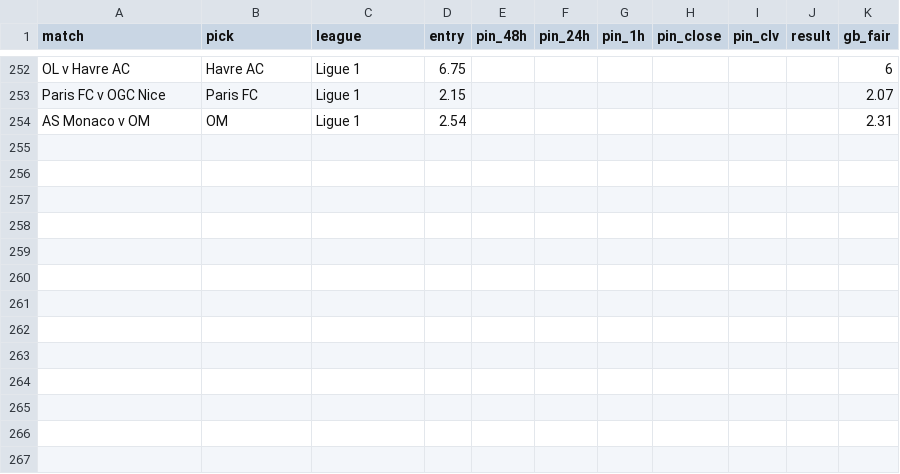
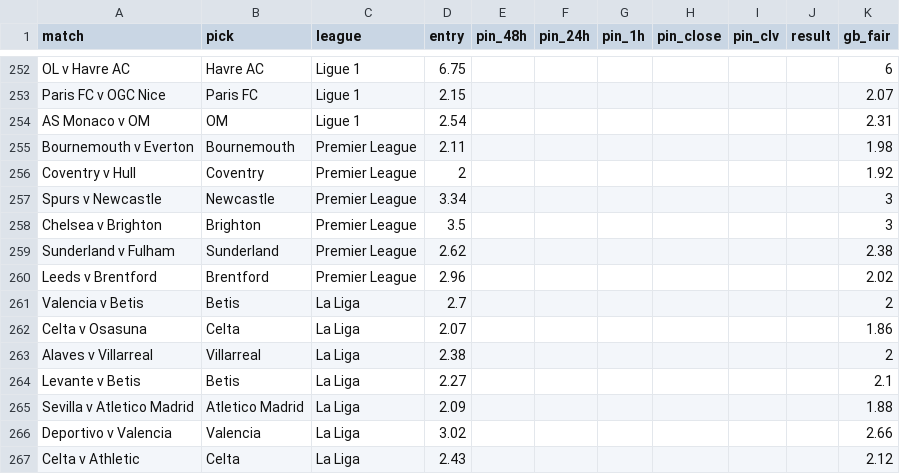
Before and after one commit to Rodzzinho/gamebreaker-clv-proof, a CSV file: pinnacle_clv_drift.csv, drawn as a sheet; only a part is shown, gaps mark what is left out.

Commit message:
Log next weekend's PL and La Liga picks, PIN entry + GB fair

```diff
--- a/pinnacle_clv_drift.csv
+++ b/pinnacle_clv_drift.csv
@@ -254 +254,14 @@ Paris FC v OGC Nice,Paris FC,Ligue 1,2.15,,,,,,,2.07
 AS Monaco v OM,OM,Ligue 1,2.54,,,,,,,2.31
+Bournemouth v Everton,Bournemouth,Premier League,2.11,,,,,,,1.98
+Coventry v Hull,Coventry,Premier League,2,,,,,,,1.92
+Spurs v Newcastle,Newcastle,Premier League,3.34,,,,,,,3
+Chelsea v Brighton,Brighton,Premier League,3.5,,,,,,,3
+Sunderland v Fulham,Sunderland,Premier League,2.62,,,,,,,2.38
+Leeds v Brentford,Brentford,Premier League,2.96,,,,,,,2.02
+Valencia v Betis,Betis,La Liga,2.7,,,,,,,2
+Celta v Osasuna,Celta,La Liga,2.07,,,,,,,1.86
+Alaves v Villarreal,Villarreal,La Liga,2.38,,,,,,,2
+Levante v Betis,Betis,La Liga,2.27,,,,,,,2.1
+Sevilla v Atletico Madrid,Atletico Madrid,La Liga,2.09,,,,,,,1.88
+Deportivo v Valencia,Valencia,La Liga,3.02,,,,,,,2.66
+Celta v Athletic,Celta,La Liga,2.43,,,,,,,2.12
```
